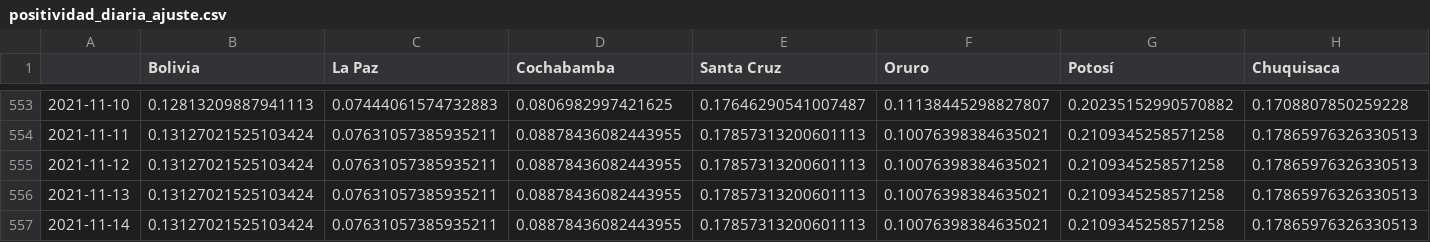
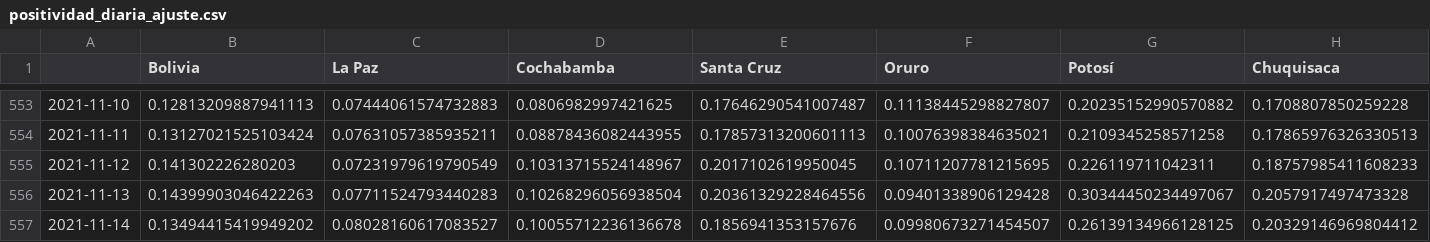
Before and after one commit to dquintani/covid, a CSV file: positividad_diaria_ajuste.csv, drawn as a sheet; only a part is shown, gaps mark what is left out; the diff covers the shown part only; the diff names each change by its address in the sheet, - before the commit and + after, or states it on an @@ line.

```diff
--- a/positividad_diaria_ajuste.csv
+++ b/positividad_diaria_ajuste.csv
-B555 (Bolivia): 0.13127021525103424
+B555 (Bolivia): 0.141302226280203
-C555 (La Paz): 0.07631057385935211
+C555 (La Paz): 0.07231979619790549
-D555 (Cochabamba): 0.08878436082443955
+D555 (Cochabamba): 0.10313715524148967
-E555 (Santa Cruz): 0.17857313200601113
+E555 (Santa Cruz): 0.2017102619950045
-F555 (Oruro): 0.10076398384635021
+F555 (Oruro): 0.10711207781215695
-G555 (Potosí): 0.2109345258571258
+G555 (Potosí): 0.226119711042311
-H555 (Chuquisaca): 0.17865976326330513
+H555 (Chuquisaca): 0.18757985411608233
-B556 (Bolivia): 0.13127021525103424
+B556 (Bolivia): 0.14399903046422263
-C556 (La Paz): 0.07631057385935211
+C556 (La Paz): 0.07711524793440283
-D556 (Cochabamba): 0.08878436082443955
+D556 (Cochabamba): 0.10268296056938504
-E556 (Santa Cruz): 0.17857313200601113
+E556 (Santa Cruz): 0.20361329228464556
-F556 (Oruro): 0.10076398384635021
+F556 (Oruro): 0.09401338906129428
-G556 (Potosí): 0.2109345258571258
+G556 (Potosí): 0.30344450234497067
-H556 (Chuquisaca): 0.17865976326330513
+H556 (Chuquisaca): 0.2057917497473328
-B557 (Bolivia): 0.13127021525103424
+B557 (Bolivia): 0.13494415419949202
-C557 (La Paz): 0.07631057385935211
+C557 (La Paz): 0.08028160617083527
-D557 (Cochabamba): 0.08878436082443955
+D557 (Cochabamba): 0.10055712236136678
-E557 (Santa Cruz): 0.17857313200601113
+E557 (Santa Cruz): 0.1856941353157676
-F557 (Oruro): 0.10076398384635021
+F557 (Oruro): 0.09980673271454507
-G557 (Potosí): 0.2109345258571258
+G557 (Potosí): 0.26139134966128125
-H557 (Chuquisaca): 0.17865976326330513
+H557 (Chuquisaca): 0.20329146969804412
```
Also changed, not shown: 9 edited cells elsewhere in this file, descartados_acumulados.csv, positividad_diaria_raw.csv, 8 other files.
